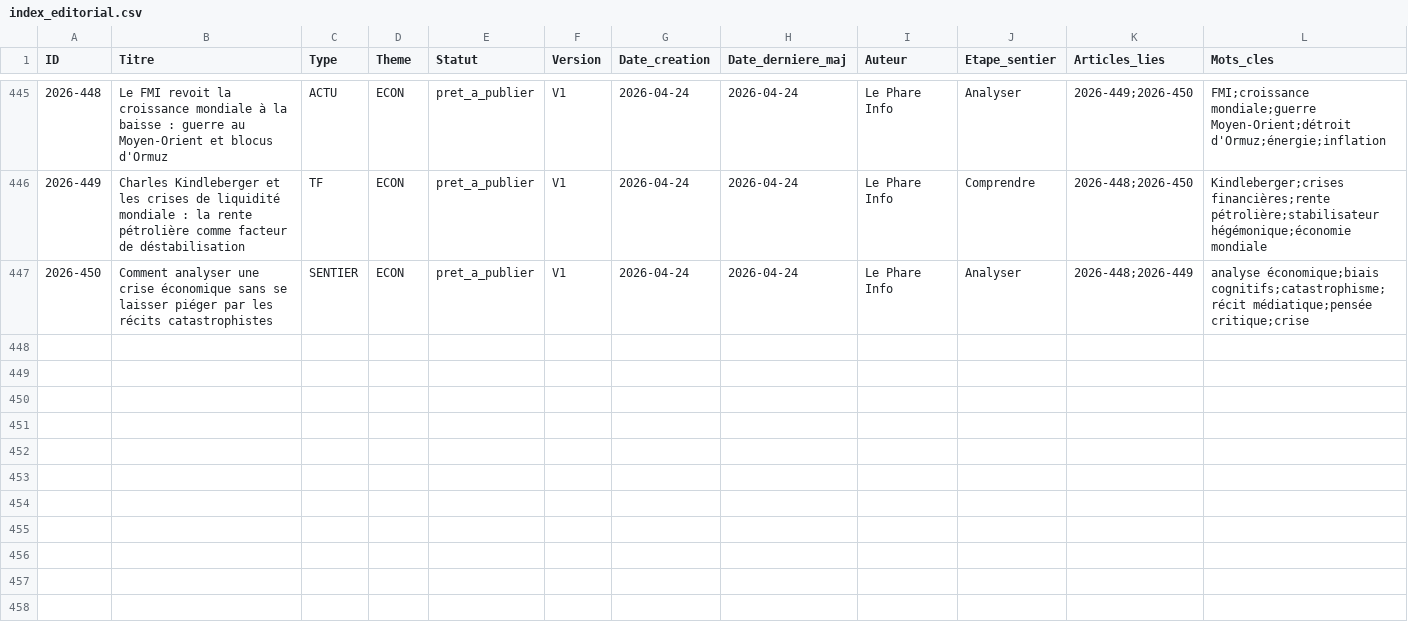
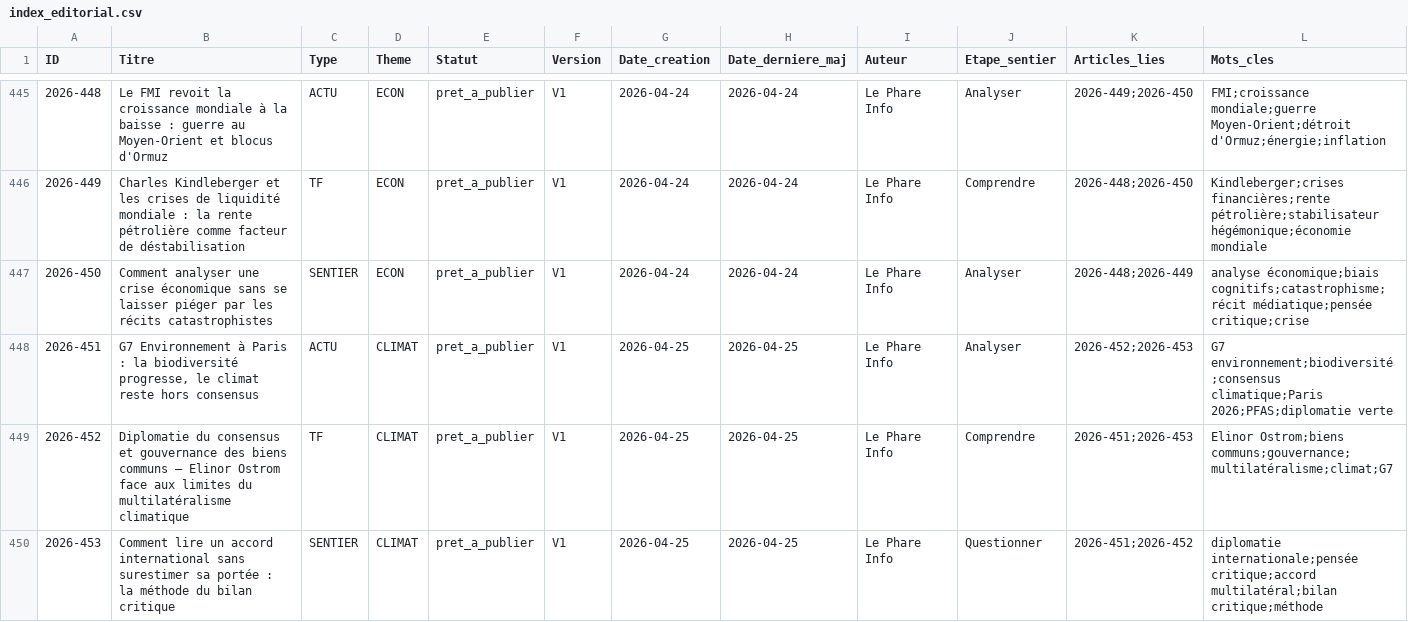
Before and after one commit to biascamano/LePhare_Editorial, a CSV file: index_editorial.csv, drawn as a sheet; only a part is shown, gaps mark what is left out; rows hold the shown columns only; the diff names each change by its address in the sheet, - before the commit and + after, or states it on an @@ line.

```diff
--- a/index_editorial.csv
+++ b/index_editorial.csv
+row 448: 2026-451 | G7 Environnement à Paris : la biodiversité progresse, le climat reste hors consensus | ACTU | CLIMAT | pret_a_publier | V1 | 2026-04-25 | 2026-04-25 | Le Phare Info | Analyser | 2026-452;2026-453 | G7 environnement;biodiversité;consensus climatique;Paris 2026;PFAS;diplomatie verte
+row 449: 2026-452 | Diplomatie du consensus et gouvernance des biens communs — Elinor Ostrom face aux limites du multilatéralisme climatique | TF | CLIMAT | pret_a_publier | V1 | 2026-04-25 | 2026-04-25 | Le Phare Info | Comprendre | 2026-451;2026-453 | Elinor Ostrom;biens communs;gouvernance;multilatéralisme;climat;G7
+row 450: 2026-453 | Comment lire un accord international sans surestimer sa portée : la méthode du bilan critique | SENTIER | CLIMAT | pret_a_publier | V1 | 2026-04-25 | 2026-04-25 | Le Phare Info | Questionner | 2026-451;2026-452 | diplomatie internationale;pensée critique;accord multilatéral;bilan critique;méthode
```
Also changed, not shown: 9 other files.
